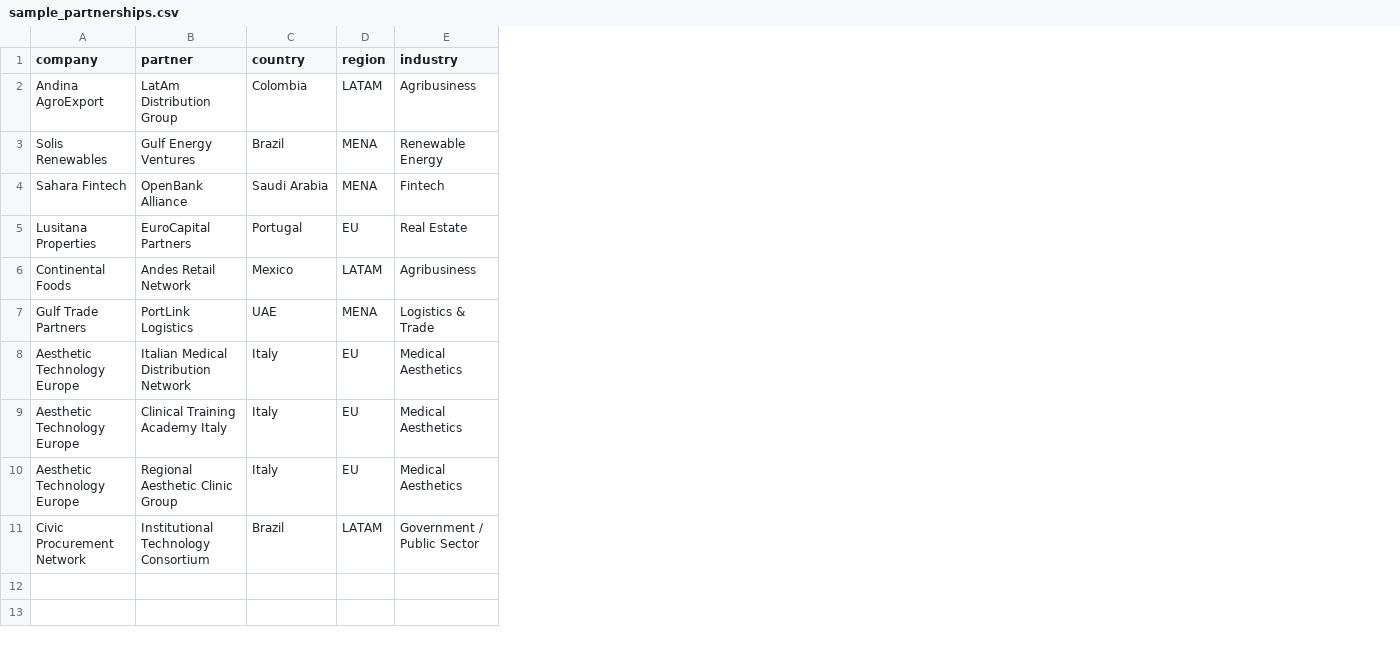
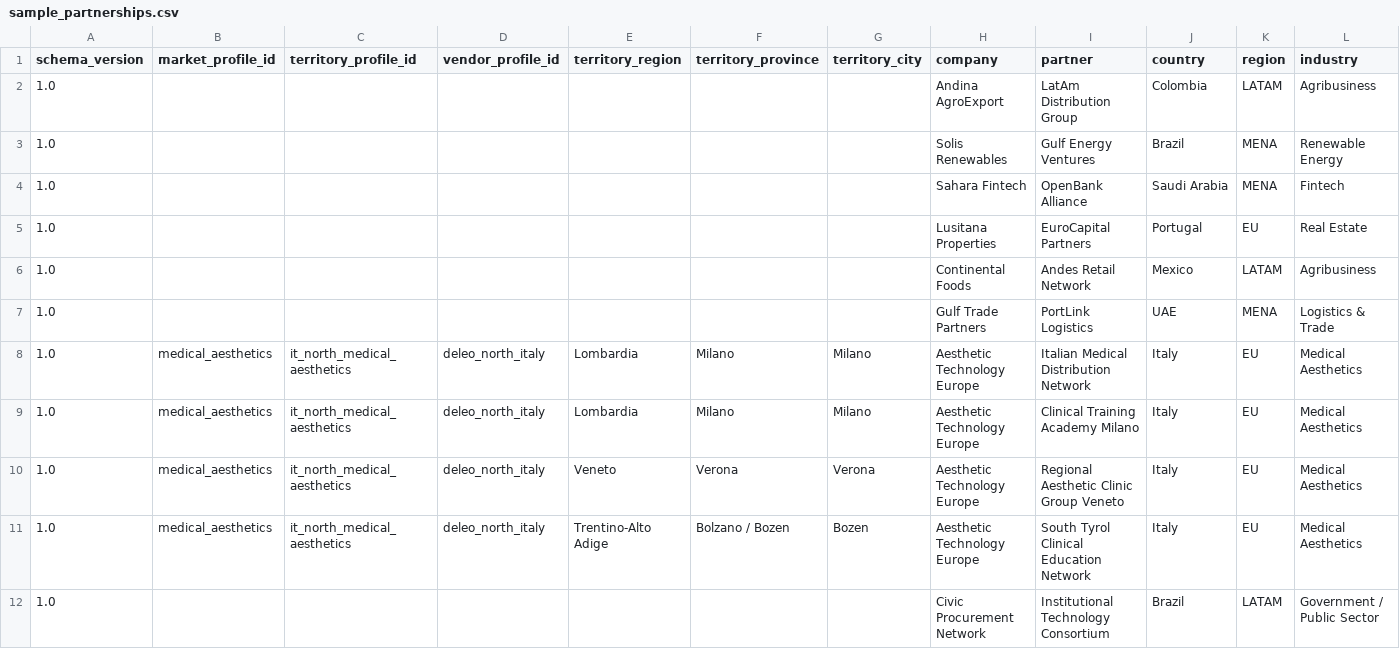
Before and after one commit to Eambrosin/partnership-opportunity-finder, a CSV file: data/sample_partnerships.csv, drawn as a sheet; only a part is shown; addresses are those after the commit; rows hold the shown columns only; the diff names each change by its address in the sheet, - before the commit and + after, or states it on an @@ line.

Commit message:
Upgrade PARTNER demo with North Italy territory ecosystem scenarios

```diff
--- a/data/sample_partnerships.csv
+++ b/data/sample_partnerships.csv
+column A (schema_version), rows 2-10: all 1.0; row 12: 1.0
+column B (market_profile_id), rows 8-10: all medical_aesthetics
+column C (territory_profile_id), rows 8-10: all it_north_medical_aesthetics
+column D (vendor_profile_id), rows 8-10: all deleo_north_italy
+column E (territory_region), rows 8-10: Lombardia | Lombardia | Veneto
+column F (territory_province), rows 8-10: Milano | Milano | Verona
+column G (territory_city), rows 8-10: Milano | Milano | Verona
-I9 (partner): Clinical Training Academy Italy
+I9 (partner): Clinical Training Academy Milano
-I10 (partner): Regional Aesthetic Clinic Group
+I10 (partner): Regional Aesthetic Clinic Group Veneto
+row 11: 1.0 | medical_aesthetics | it_north_medical_aesthetics | deleo_north_italy | Trentino-Alto Adige | Bolzano / Bozen | Bozen | Aesthetic Technology Europe | South Tyrol Clinical Education Network | Italy | EU | Medical Aesthetics
```
